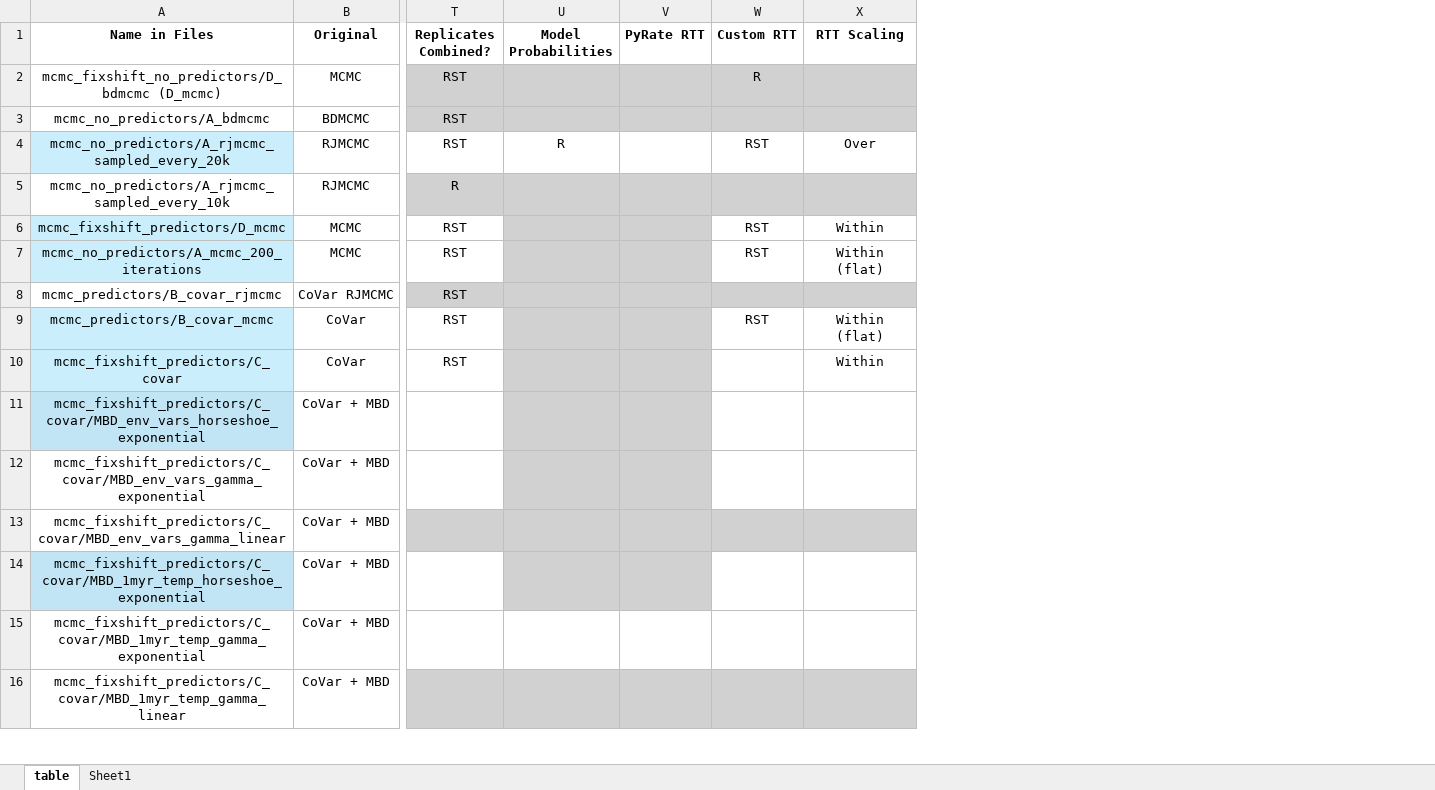
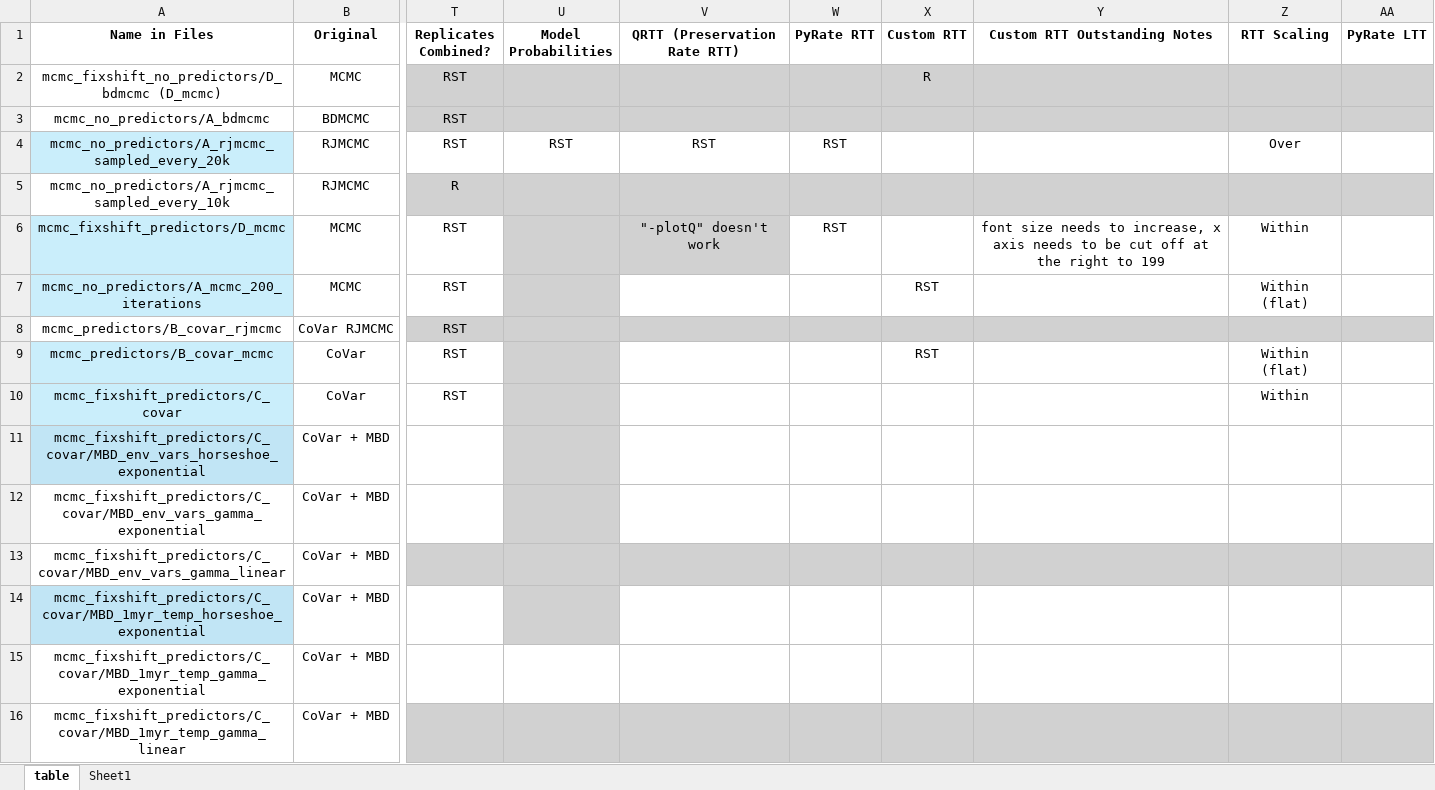
Before and after one commit to shelleylwang/pt_diversity_rates, an Excel workbook: analyses_log.xlsm, sheet table, drawn as a sheet; only a part is shown, gaps mark what is left out; values as stored, in another font and other column widths than the file's, no borders; conditional formats not drawn; addresses are those after the commit; the diff covers the shown part only; the diff names each change by its address in the sheet, - before the commit and + after, or states it on an @@ line.

Commit message:
editing default rtt graph (D_mcmc) format

```diff
--- a/analyses_log.xlsm (sheet table)
+++ b/analyses_log.xlsm (sheet table)
+column V (QRTT (Preservation Rate RTT)), rows 4-6: RST |  | "-plotQ" doesn't work
+column Y (Custom RTT Outstanding Notes), row 6: font size needs to increase, x axis needs to be cut off at the right to 199
+column AA (PyRate LTT), empty
-U4 (Model Probabilities): R
+U4 (Model Probabilities): RST
-W4 (PyRate RTT): (empty)
+W4 (PyRate RTT): RST
-X4 (Custom RTT): RST
+X4 (Custom RTT): (empty)
-W6 (PyRate RTT): (empty)
+W6 (PyRate RTT): RST
-W6:W7 fill: #D1D1D1
+W6:W7 fill: none
-X6 (Custom RTT): RST
+X6 (Custom RTT): (empty)
-W9:W12 fill: #D1D1D1
+W9:W12 fill: none
-W14 fill: #D1D1D1
+W14 fill: none
```
Also changed, not shown: cell formats elsewhere in this sheet, 31 other files.
